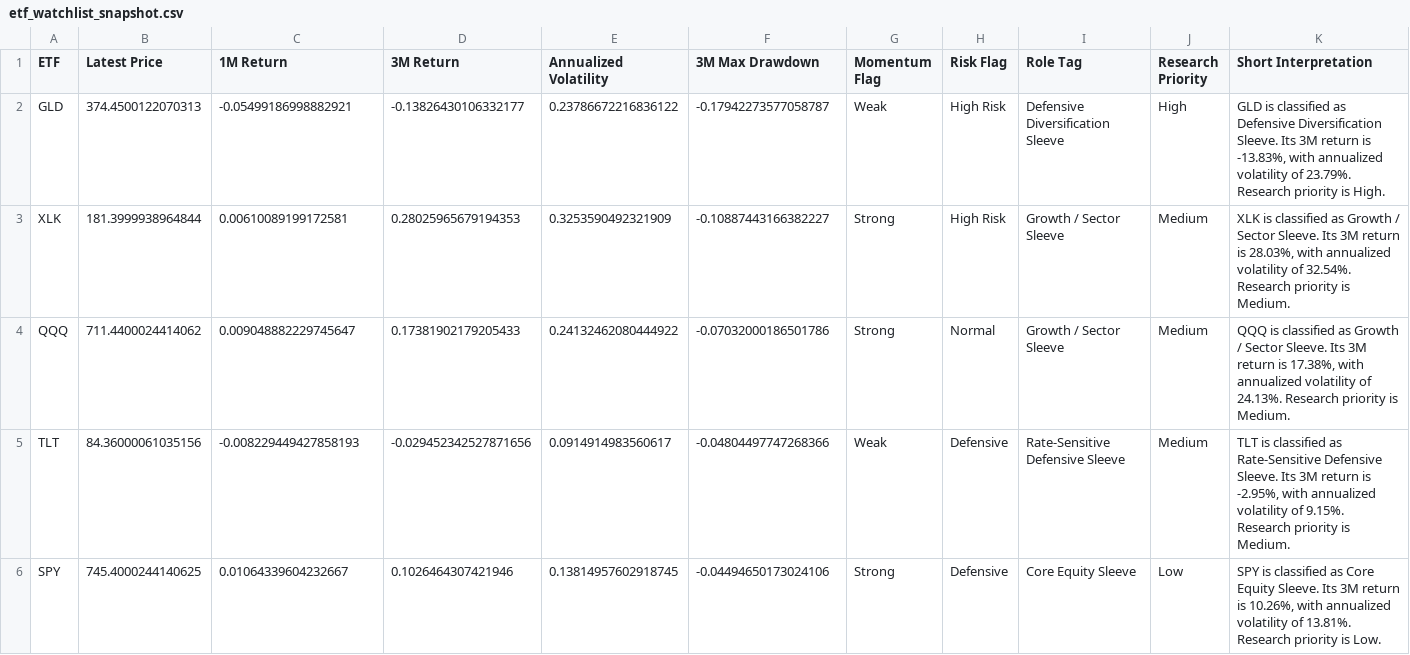
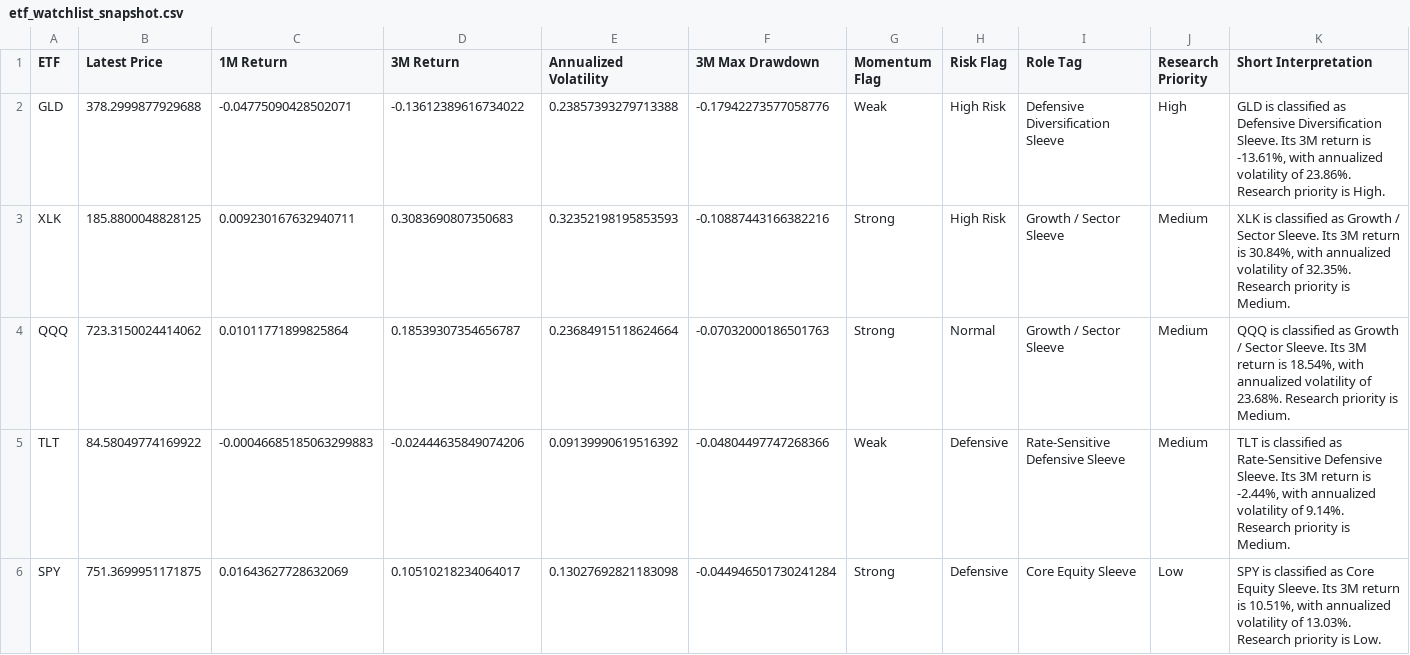
Before and after one commit to edisonsin8888-cyber/lobster-etfs, a CSV file: reports/07_lobster_watchlist/etf_watchlist_snapshot.csv, drawn as a sheet.

```diff
--- a/reports/07_lobster_watchlist/etf_watchlist_snapshot.csv
+++ b/reports/07_lobster_watchlist/etf_watchlist_snapshot.csv
@@ -1,6 +1,6 @@
 ETF,Latest Price,1M Return,3M Return,Annualized Volatility,3M Max Drawdown,Momentum Flag,Risk Flag,Role Tag,Research Priority,Short Interpretation
-GLD,374.4500122070313,-0.05499186998882921,-0.13826430106332177,0.23786672216836122,-0.17942273577058787,Weak,High Risk,Defensive Diversification Sleeve,High,"GLD is classified as Defensive Diversification Sleeve. Its 3M return is -13.83%, with annualized volatility of 23.79%. Research priority is High."
-XLK,181.3999938964844,0.00610089199172581,0.28025965679194353,0.3253590492321909,-0.10887443166382227,Strong,High Risk,Growth / Sector Sleeve,Medium,"XLK is classified as Growth / Sector Sleeve. Its 3M return is 28.03%, with annualized volatility of 32.54%. Research priority is Medium."
-QQQ,711.4400024414062,0.009048882229745647,0.17381902179205433,0.24132462080444922,-0.07032000186501786,Strong,Normal,Growth / Sector Sleeve,Medium,"QQQ is classified as Growth / Sector Sleeve. Its 3M return is 17.38%, with annualized volatility of 24.13%. Research priority is Medium."
-TLT,84.36000061035156,-0.008229449427858193,-0.029452342527871656,0.0914914983560617,-0.04804497747268366,Weak,Defensive,Rate-Sensitive Defensive Sleeve,Medium,"TLT is classified as Rate-Sensitive Defensive Sleeve. Its 3M return is -2.95%, with annualized volatility of 9.15%. Research priority is Medium."
-SPY,745.4000244140625,0.01064339604232667,0.1026464307421946,0.13814957602918745,-0.04494650173024106,Strong,Defensive,Core Equity Sleeve,Low,"SPY is classified as Core Equity Sleeve. Its 3M return is 10.26%, with annualized volatility of 13.81%. Research priority is Low."
+GLD,378.2999877929688,-0.04775090428502071,-0.13612389616734022,0.23857393279713388,-0.17942273577058776,Weak,High Risk,Defensive Diversification Sleeve,High,"GLD is classified as Defensive Diversification Sleeve. Its 3M return is -13.61%, with annualized volatility of 23.86%. Research priority is High."
+XLK,185.8800048828125,0.009230167632940711,0.3083690807350683,0.32352198195853593,-0.10887443166382216,Strong,High Risk,Growth / Sector Sleeve,Medium,"XLK is classified as Growth / Sector Sleeve. Its 3M return is 30.84%, with annualized volatility of 32.35%. Research priority is Medium."
+QQQ,723.3150024414062,0.01011771899825864,0.18539307354656787,0.23684915118624664,-0.07032000186501763,Strong,Normal,Growth / Sector Sleeve,Medium,"QQQ is classified as Growth / Sector Sleeve. Its 3M return is 18.54%, with annualized volatility of 23.68%. Research priority is Medium."
+TLT,84.58049774169922,-0.00046685185063299883,-0.02444635849074206,0.09139990619516392,-0.04804497747268366,Weak,Defensive,Rate-Sensitive Defensive Sleeve,Medium,"TLT is classified as Rate-Sensitive Defensive Sleeve. Its 3M return is -2.44%, with annualized volatility of 9.14%. Research priority is Medium."
+SPY,751.3699951171875,0.01643627728632069,0.10510218234064017,0.13027692821183098,-0.044946501730241284,Strong,Defensive,Core Equity Sleeve,Low,"SPY is classified as Core Equity Sleeve. Its 3M return is 10.51%, with annualized volatility of 13.03%. Research priority is Low."
```
Also changed, not shown: data/gld.csv, data/qqq.csv, 25 other files.
